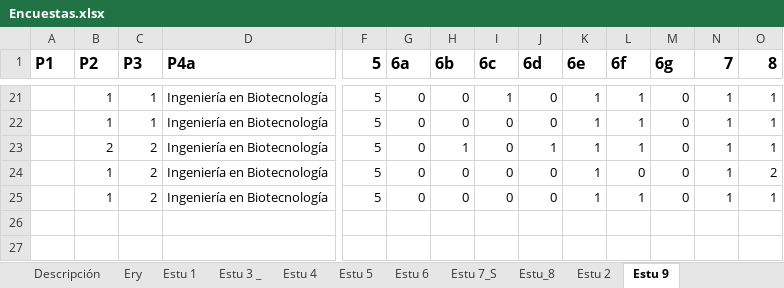
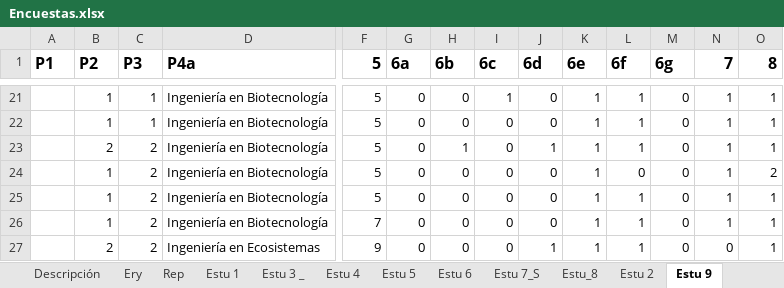
Before and after one commit to DanielQuiroz97/OGM_survey, an Excel workbook: data/Encuestas.xlsx, sheet Estu 9, drawn as a sheet; only a part is shown, gaps mark what is left out; values as stored, in another font and other column widths than the file's, no borders; rows hold the shown columns only; the diff names each change by its address in the sheet, - before the commit and + after, or states it on an @@ line.

```diff
--- a/data/Encuestas.xlsx (sheet Estu 9)
+++ b/data/Encuestas.xlsx (sheet Estu 9)
+sheet tab: Rep
+row 26:  | 1 | 2 | Ingeniería en Biotecnología | 7 | 0 | 0 | 0 | 0 | 1 | 1 | 0 | 1 | 1
+row 27:  | 2 | 2 | Ingeniería en Ecosistemas | 9 | 0 | 0 | 0 | 1 | 1 | 1 | 0 | 0 | 1
```
Also changed, not shown: sheet Ery, sheet Estu 4, sheet Descripción, 3 other files.
